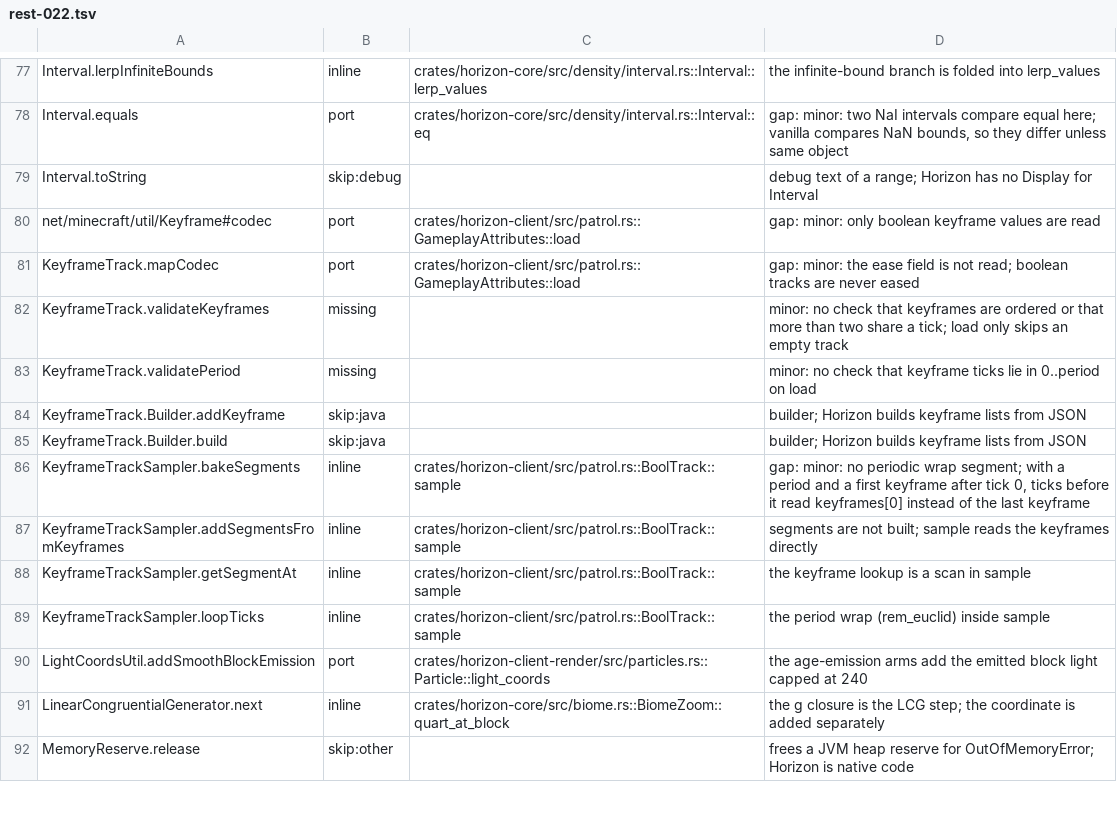
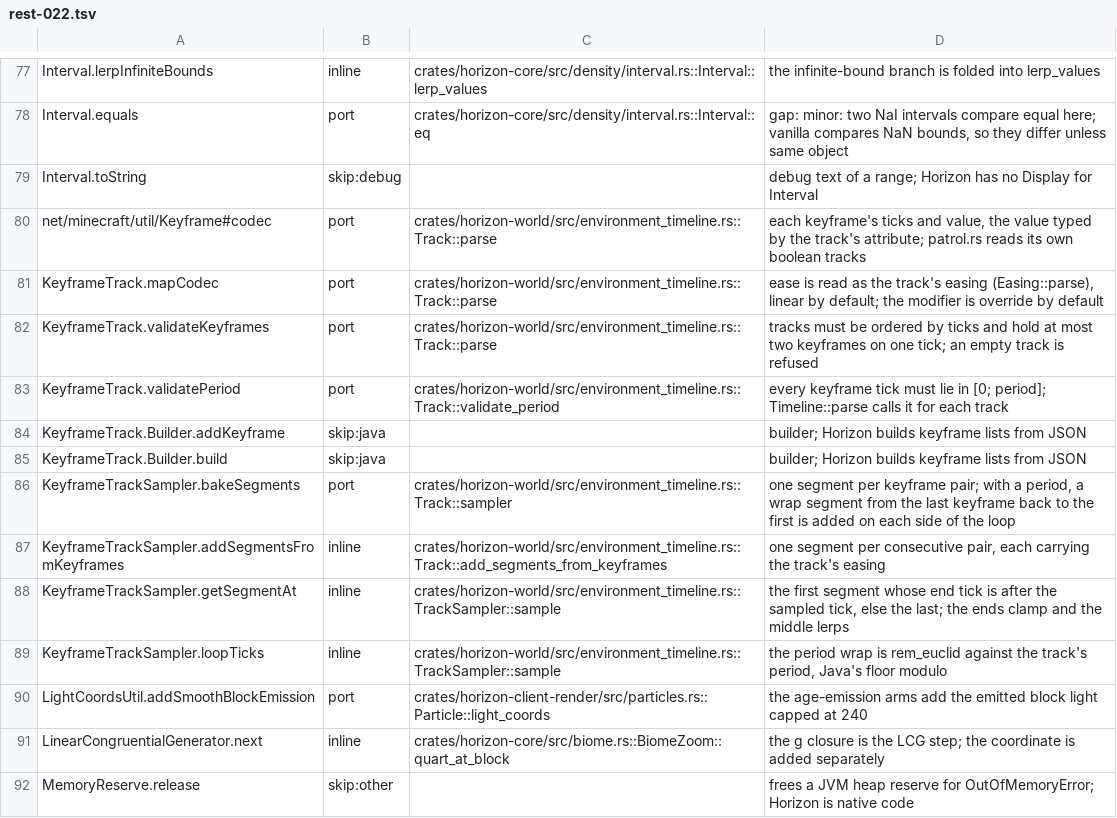
Before and after one commit to 0CYBER/horizon-free, a TSV file: tools/port_map/rest-022.tsv, drawn as a sheet; only a part is shown, gaps mark what is left out.

Commit message:
Port ledger: bundle the stale-row corrections (#17463)

```diff
--- a/tools/port_map/rest-022.tsv
+++ b/tools/port_map/rest-022.tsv
@@ -79,12 +79,12 @@ Interval.equals	port	crates/horizon-core/src/density/interval.rs::Interval::eq	g
 Interval.toString	skip:debug		debug text of a range; Horizon has no Display for Interval
-net/minecraft/util/Keyframe#codec	port	crates/horizon-client/src/patrol.rs::GameplayAttributes::load	gap: minor: only boolean keyframe values are read
-KeyframeTrack.mapCodec	port	crates/horizon-client/src/patrol.rs::GameplayAttributes::load	gap: minor: the ease field is not read; boolean tracks are never eased
-KeyframeTrack.validateKeyframes	missing		minor: no check that keyframes are ordered or that more than two share a tick; load only skips an empty track
-KeyframeTrack.validatePeriod	missing		minor: no check that keyframe ticks lie in 0..period on load
+net/minecraft/util/Keyframe#codec	port	crates/horizon-world/src/environment_timeline.rs::Track::parse	each keyframe's ticks and value, the value typed by the track's attribute; patrol.rs reads its own boolean tracks
+KeyframeTrack.mapCodec	port	crates/horizon-world/src/environment_timeline.rs::Track::parse	ease is read as the track's easing (Easing::parse), linear by default; the modifier is override by default
+KeyframeTrack.validateKeyframes	port	crates/horizon-world/src/environment_timeline.rs::Track::parse	tracks must be ordered by ticks and hold at most two keyframes on one tick; an empty track is refused
+KeyframeTrack.validatePeriod	port	crates/horizon-world/src/environment_timeline.rs::Track::validate_period	every keyframe tick must lie in [0; period]; Timeline::parse calls it for each track
 KeyframeTrack.Builder.addKeyframe	skip:java		builder; Horizon builds keyframe lists from JSON
 KeyframeTrack.Builder.build	skip:java		builder; Horizon builds keyframe lists from JSON
-KeyframeTrackSampler.bakeSegments	inline	crates/horizon-client/src/patrol.rs::BoolTrack::sample	gap: minor: no periodic wrap segment; with a period and a first keyframe after tick 0, ticks before it read keyframes[0] instead of the last keyframe
-KeyframeTrackSampler.addSegmentsFromKeyframes	inline	crates/horizon-client/src/patrol.rs::BoolTrack::sample	segments are not built; sample reads the keyframes directly
-KeyframeTrackSampler.getSegmentAt	inline	crates/horizon-client/src/patrol.rs::BoolTrack::sample	the keyframe lookup is a scan in sample
-KeyframeTrackSampler.loopTicks	inline	crates/horizon-client/src/patrol.rs::BoolTrack::sample	the period wrap (rem_euclid) inside sample
+KeyframeTrackSampler.bakeSegments	port	crates/horizon-world/src/environment_timeline.rs::Track::sampler	one segment per keyframe pair; with a period, a wrap segment from the last keyframe back to the first is added on each side of the loop
+KeyframeTrackSampler.addSegmentsFromKeyframes	inline	crates/horizon-world/src/environment_timeline.rs::Track::add_segments_from_keyframes	one segment per consecutive pair, each carrying the track's easing
+KeyframeTrackSampler.getSegmentAt	inline	crates/horizon-world/src/environment_timeline.rs::TrackSampler::sample	the first segment whose end tick is after the sampled tick, else the last; the ends clamp and the middle lerps
+KeyframeTrackSampler.loopTicks	inline	crates/horizon-world/src/environment_timeline.rs::TrackSampler::sample	the period wrap is rem_euclid against the track's period, Java's floor modulo
 LightCoordsUtil.addSmoothBlockEmission	port	crates/horizon-client-render/src/particles.rs::Particle::light_coords	the age-emission arms add the emitted block light capped at 240
```
Also changed, not shown: tools/port_map/classes-03.tsv, tools/port_map/client-001.tsv, 37 other files.
